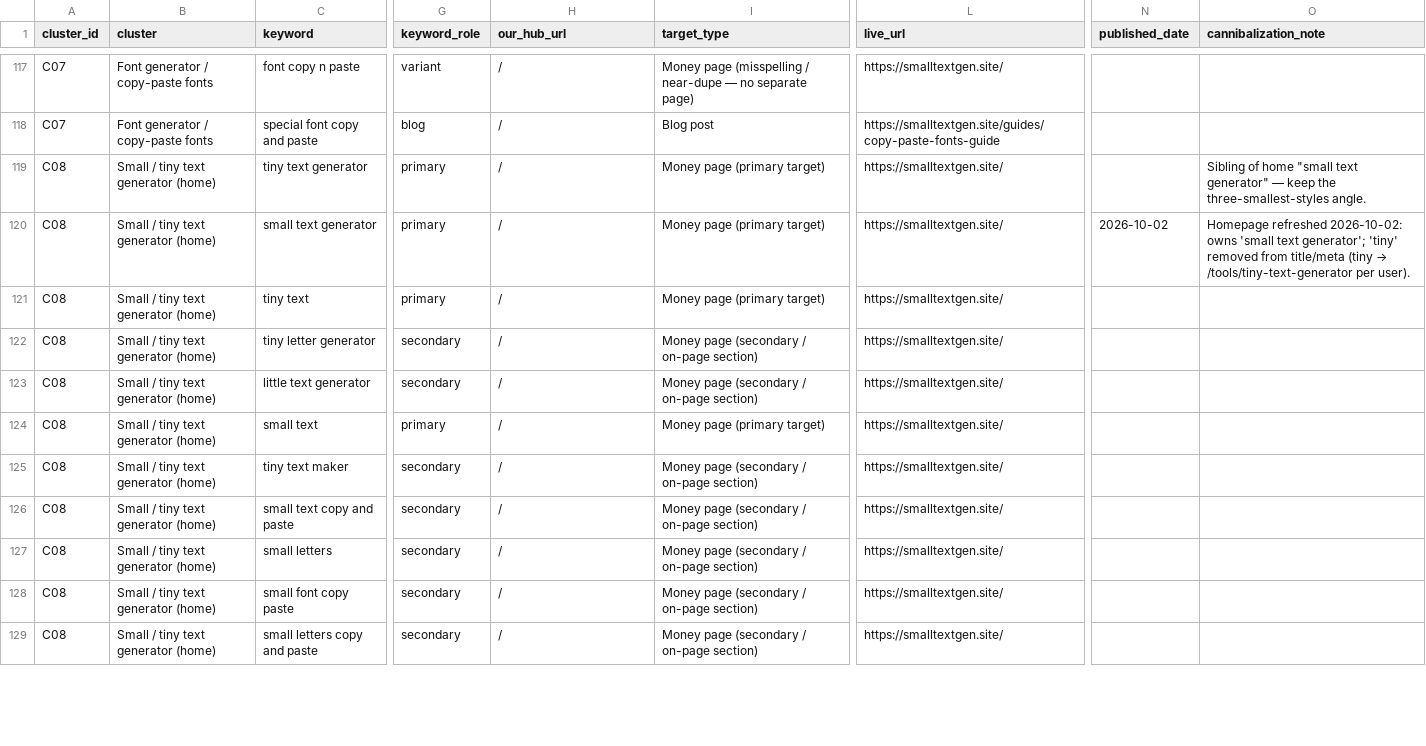
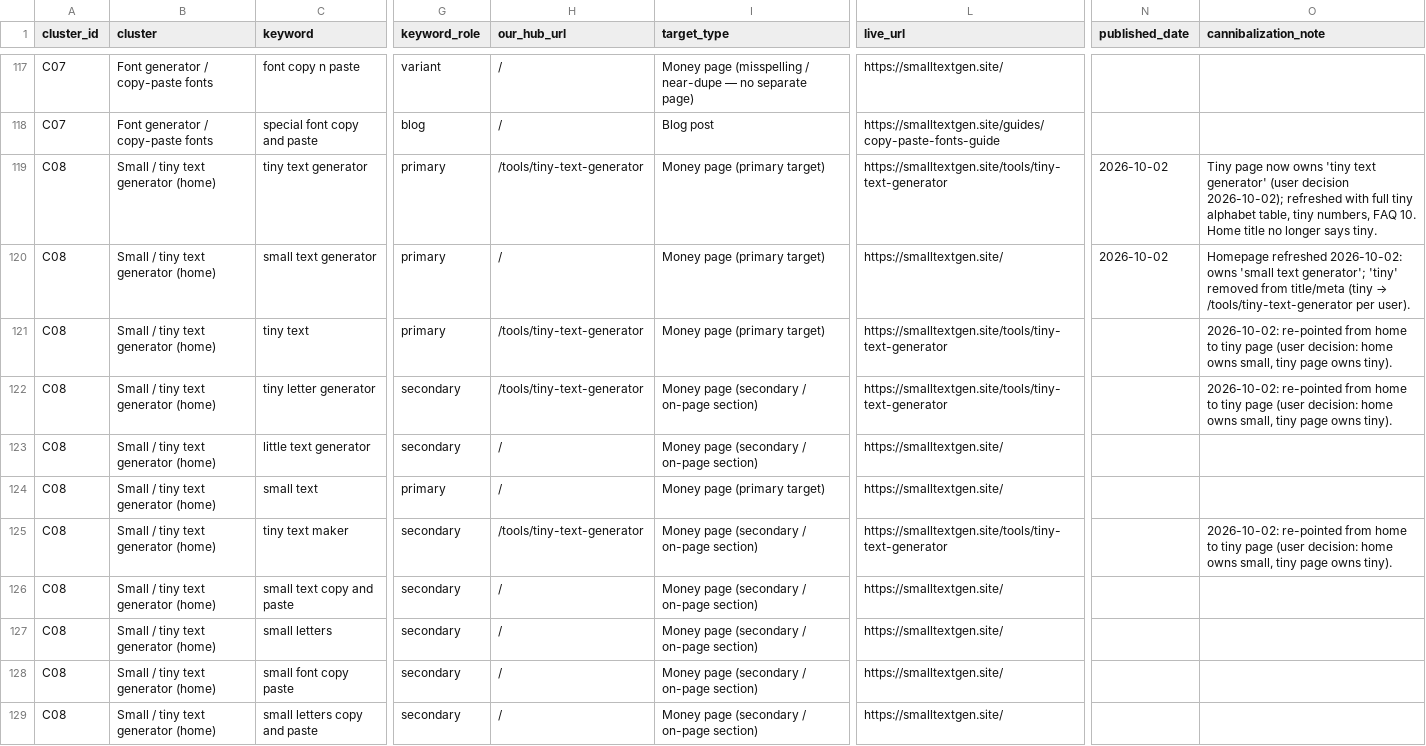
Before and after one commit to salmanbb002/smalltextgen-site, a CSV file: smalltextgen-keyword-clusters.csv, drawn as a sheet; only a part is shown, gaps mark what is left out; the diff covers the shown part only; the diff names each change by its address in the sheet, - before the commit and + after, or states it on an @@ line.

```diff
--- a/smalltextgen-keyword-clusters.csv
+++ b/smalltextgen-keyword-clusters.csv
-H119 (our_hub_url): /
+H119 (our_hub_url): /tools/tiny-text-generator
-L119 (live_url): https://smalltextgen.site/
+L119 (live_url): https://smalltextgen.site/tools/tiny-text-generator
-N119 (published_date): (empty)
+N119 (published_date): 2026-10-02
-O119 (cannibalization_note): Sibling of home "small text generator" — keep the three-smallest-styles angle.
+O119 (cannibalization_note): Tiny page now owns 'tiny text generator' (user decision 2026-10-02); refreshed with full tiny alphabet table, tiny numbers, FAQ 10. Home title no longer says tiny.
-H121:H122 (our_hub_url): /
+H121:H122 (our_hub_url): /tools/tiny-text-generator
-L121:L122 (live_url): https://smalltextgen.site/
+L121:L122 (live_url): https://smalltextgen.site/tools/tiny-text-generator
-O121:O122 (cannibalization_note): (empty)
+O121:O122 (cannibalization_note): 2026-10-02: re-pointed from home to tiny page (user decision: home owns small, tiny page owns tiny).
-H125 (our_hub_url): /
+H125 (our_hub_url): /tools/tiny-text-generator
-L125 (live_url): https://smalltextgen.site/
+L125 (live_url): https://smalltextgen.site/tools/tiny-text-generator
-O125 (cannibalization_note): (empty)
+O125 (cannibalization_note): 2026-10-02: re-pointed from home to tiny page (user decision: home owns small, tiny page owns tiny).
```
Also changed, not shown: 36 edited cells elsewhere in this file, smalltextgen-30-day-blog-plan.csv, 10 other files.
